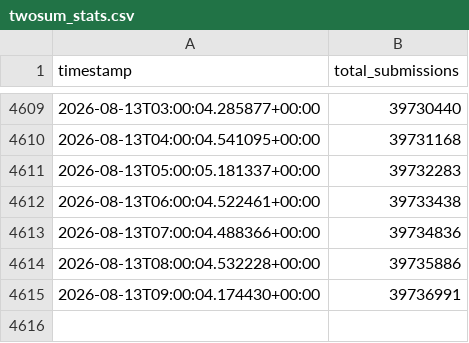
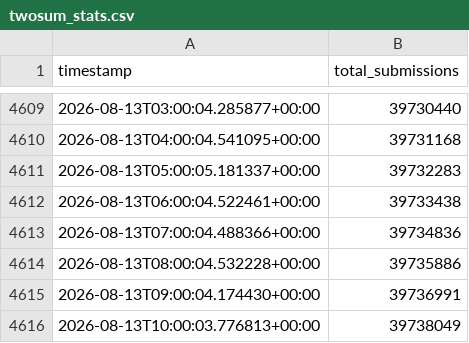
Before and after one commit to ch2ohch2oh/leetcodepulse, a CSV file: data/twosum_stats.csv, drawn as a sheet; only a part is shown, gaps mark what is left out.

Commit message:
Auto-update: 2026-08-13 06:00:04

```diff
--- a/data/twosum_stats.csv
+++ b/data/twosum_stats.csv
@@ -4615 +4615,2 @@ timestamp,total_submissions
 2026-08-13T09:00:04.174430+00:00,39736991
+2026-08-13T10:00:03.776813+00:00,39738049
```
